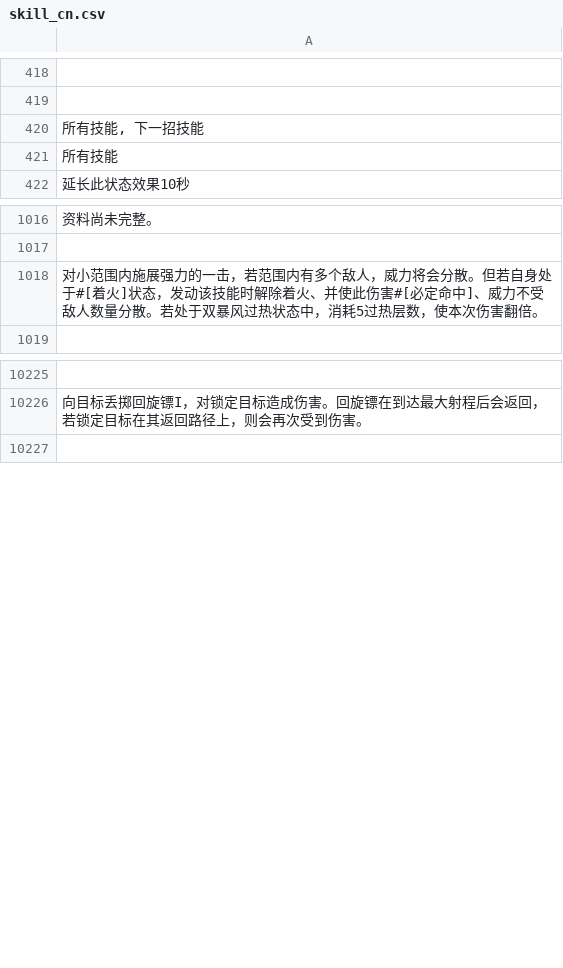
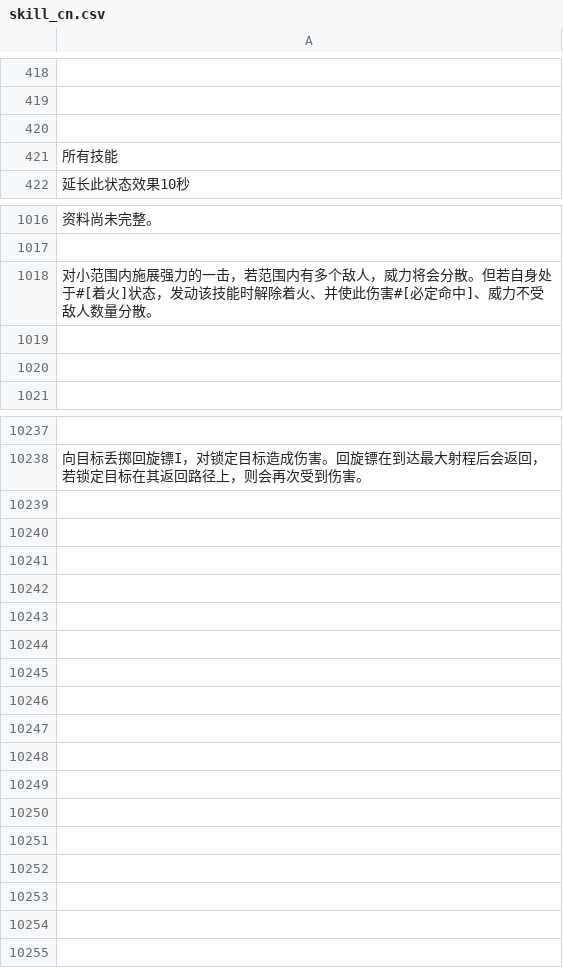
Before and after one commit to hcetyzun/Data-mirror, a CSV file: data/lang/zh_cn/skill_cn.csv, drawn as a sheet; only a part is shown, gaps mark what is left out; the diff covers the shown part only; the diff names each change by its address in the sheet, - before the commit and + after, or states it on an @@ line.

```diff
--- a/data/lang/zh_cn/skill_cn.csv
+++ b/data/lang/zh_cn/skill_cn.csv
-A420: 所有技能, 下一招技能
+A420: (empty)
-A1018: …量分散。若处于双暴风过热状态中，消耗5过热层数，使本次伤害翻倍。
+A1018: …量分散。
+row 1019: (empty)
+row 1020: (empty)
+row 10239: (empty)
+row 10240: (empty)
+row 10241: (empty)
+row 10242: (empty)
+row 10243: (empty)
+row 10244: (empty)
+row 10245: (empty)
+row 10246: (empty)
+row 10247: (empty)
+row 10248: (empty)
+row 10249: (empty)
+row 10250: (empty)
+row 10251: (empty)
+row 10252: (empty)
+row 10253: (empty)
+row 10254: (empty)
```
Also changed, not shown: other rows of this file, data/lang/en/skill_en.csv, data/skill/skill.csv, 1 other file.
